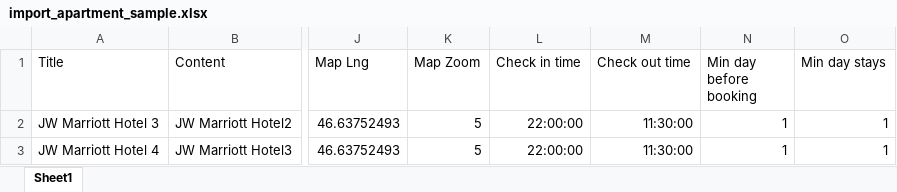
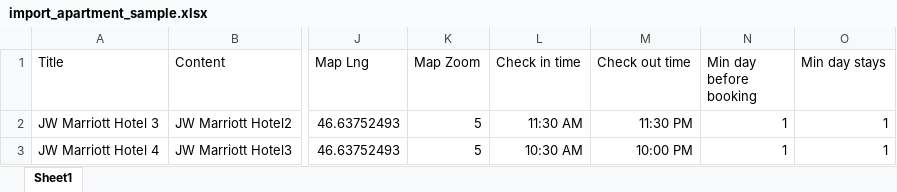
Before and after one commit to KartikB99/torgi, an Excel workbook: public/import_apartment_sample.xlsx, sheet Sheet1, drawn as a sheet; only a part is shown, gaps mark what is left out; values as stored, in another font and other column widths than the file's, no borders; the diff names each change by its address in the sheet, - before the commit and + after, or states it on an @@ line.

Commit message:
import excel changes

```diff
--- a/public/import_apartment_sample.xlsx (sheet Sheet1)
+++ b/public/import_apartment_sample.xlsx (sheet Sheet1)
-L2 (Check in time): 22:00:00
+L2 (Check in time): 11:30 AM
-M2 (Check out time): 11:30:00
+M2 (Check out time): 11:30 PM
-L3 (Check in time): 22:00:00
+L3 (Check in time): 10:30 AM
-M3 (Check out time): 11:30:00
+M3 (Check out time): 10:00 PM
```
Also changed, not shown: 6 other files.
